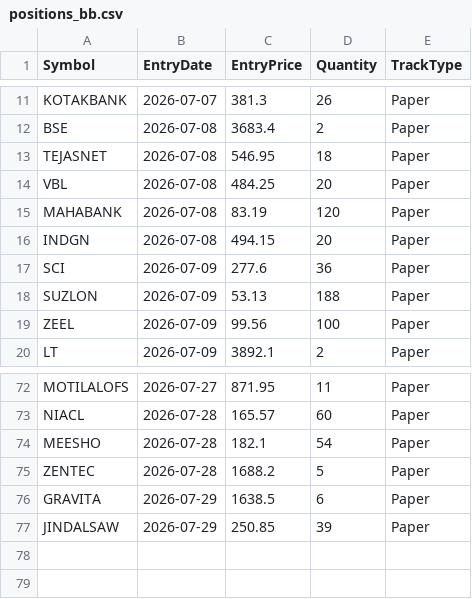
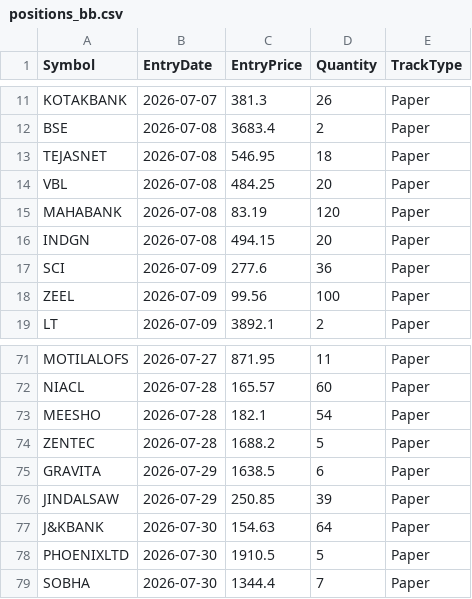
Before and after one commit to finnyrajmann/nse-bb-system, a CSV file: data/positions_bb.csv, drawn as a sheet; only a part is shown, gaps mark what is left out.

Commit message:
Auto-update — 2026-07-30

```diff
--- a/data/positions_bb.csv
+++ b/data/positions_bb.csv
@@ -17,3 +17,2 @@ INDGN,2026-07-08,494.15,20,Paper
 SCI,2026-07-09,277.6,36,Paper
-SUZLON,2026-07-09,53.13,188,Paper
 ZEEL,2026-07-09,99.56,100,Paper
@@ -77 +76,4 @@ GRAVITA,2026-07-29,1638.5,6,Paper
 JINDALSAW,2026-07-29,250.85,39,Paper
+J&KBANK,2026-07-30,154.63,64,Paper
+PHOENIXLTD,2026-07-30,1910.5,5,Paper
+SOBHA,2026-07-30,1344.4,7,Paper
```
